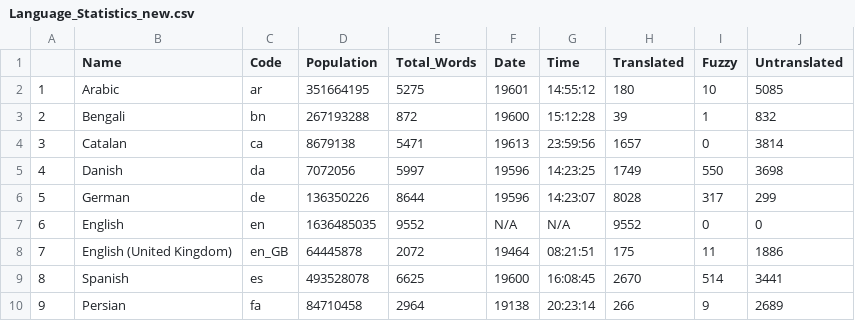
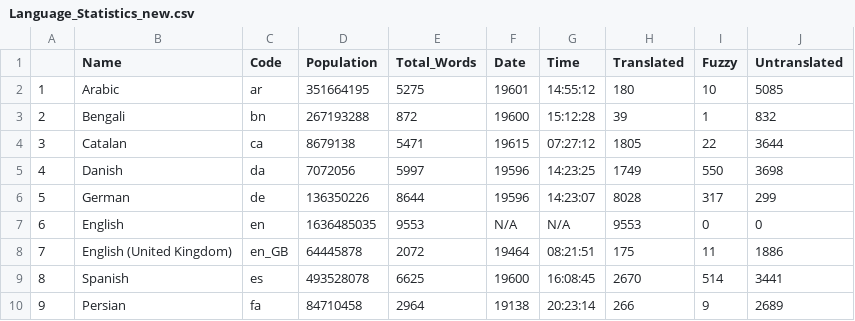
Before and after one commit to r-devel/translations-dashboard, a CSV file: weblate/Language Statisitics/Language_Statistics_new.csv, drawn as a sheet; only a part is shown.

```diff
--- a/weblate/Language Statisitics/Language_Statistics_new.csv
+++ b/weblate/Language Statisitics/Language_Statistics_new.csv
@@ -3,6 +3,6 @@
 "2","Bengali","bn",267193288,872,"19600","15:12:28",39,1,832
-"3","Catalan","ca",8679138,5471,"19613","23:59:56",1657,0,3814
+"3","Catalan","ca",8679138,5471,"19615","07:27:12",1805,22,3644
 "4","Danish","da",7072056,5997,"19596","14:23:25",1749,550,3698
 "5","German","de",136350226,8644,"19596","14:23:07",8028,317,299
-"6","English","en",1636485035,9552,"N/A","N/A",9552,0,0
+"6","English","en",1636485035,9553,"N/A","N/A",9553,0,0
 "7","English (United Kingdom)","en_GB",64445878,2072,"19464","08:21:51",175,11,1886
```
